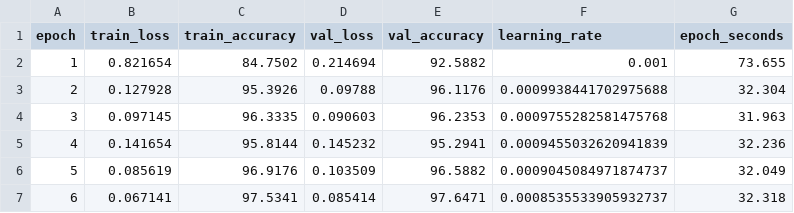
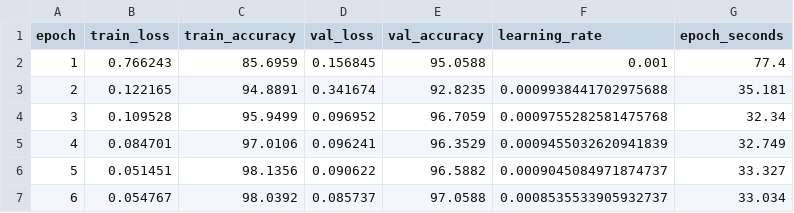
Before and after one commit to CS731-2026/project-1-emotion-aware-chatbot-team-6, a CSV file: runs_timm/eye_efficientnet_b0/history.csv, drawn as a sheet; only a part is shown; the diff covers the shown part only.

```diff
--- a/runs_timm/eye_efficientnet_b0/history.csv
+++ b/runs_timm/eye_efficientnet_b0/history.csv
@@ -1,7 +1,7 @@
 epoch,train_loss,train_accuracy,val_loss,val_accuracy,learning_rate,epoch_seconds
-1,0.821654,84.7502,0.214694,92.5882,0.001,73.655
-2,0.127928,95.3926,0.09788,96.1176,0.0009938441702975688,32.304
-3,0.097145,96.3335,0.090603,96.2353,0.0009755282581475768,31.963
-4,0.141654,95.8144,0.145232,95.2941,0.0009455032620941839,32.236
-5,0.085619,96.9176,0.103509,96.5882,0.0009045084971874737,32.049
-6,0.067141,97.5341,0.085414,97.6471,0.0008535533905932737,32.318
+1,0.766243,85.6959,0.156845,95.0588,0.001,77.4
+2,0.122165,94.8891,0.341674,92.8235,0.0009938441702975688,35.181
+3,0.109528,95.9499,0.096952,96.7059,0.0009755282581475768,32.34
+4,0.084701,97.0106,0.096241,96.3529,0.0009455032620941839,32.749
+5,0.051451,98.1356,0.090622,96.5882,0.0009045084971874737,33.327
+6,0.054767,98.0392,0.085737,97.0588,0.0008535533905932737,33.034
```
Also changed, not shown: 67 edited cells elsewhere in this file, dataset/eye/train/_classes.csv, 14 other files.
